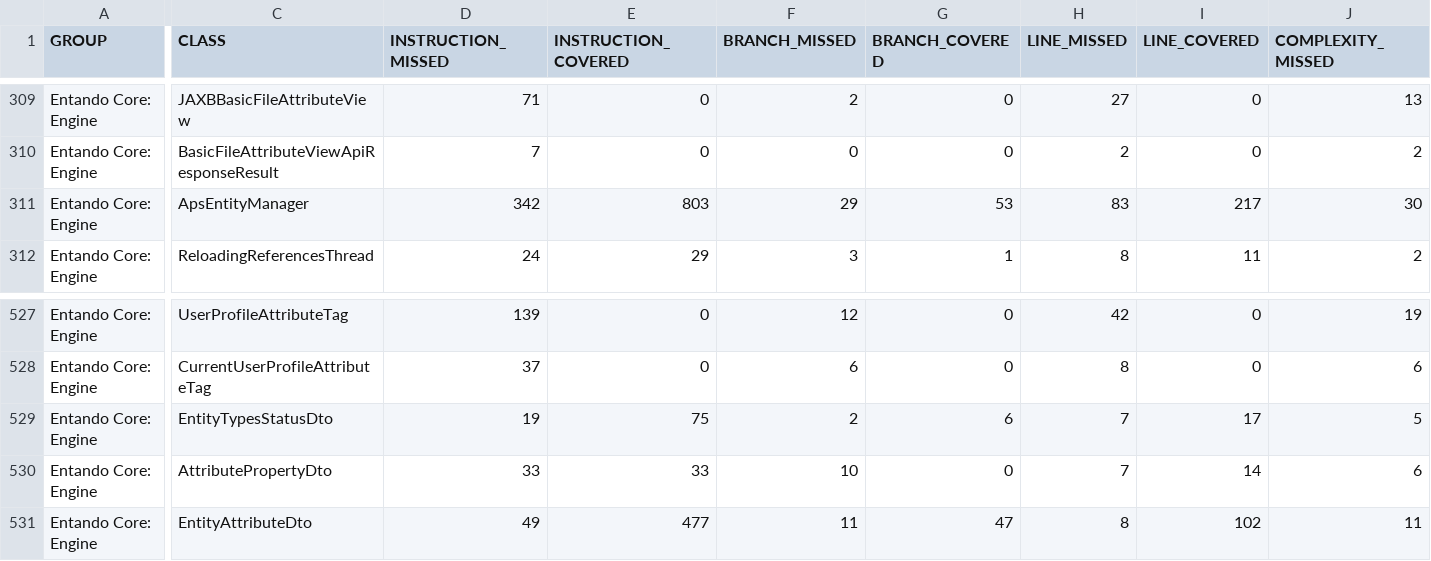
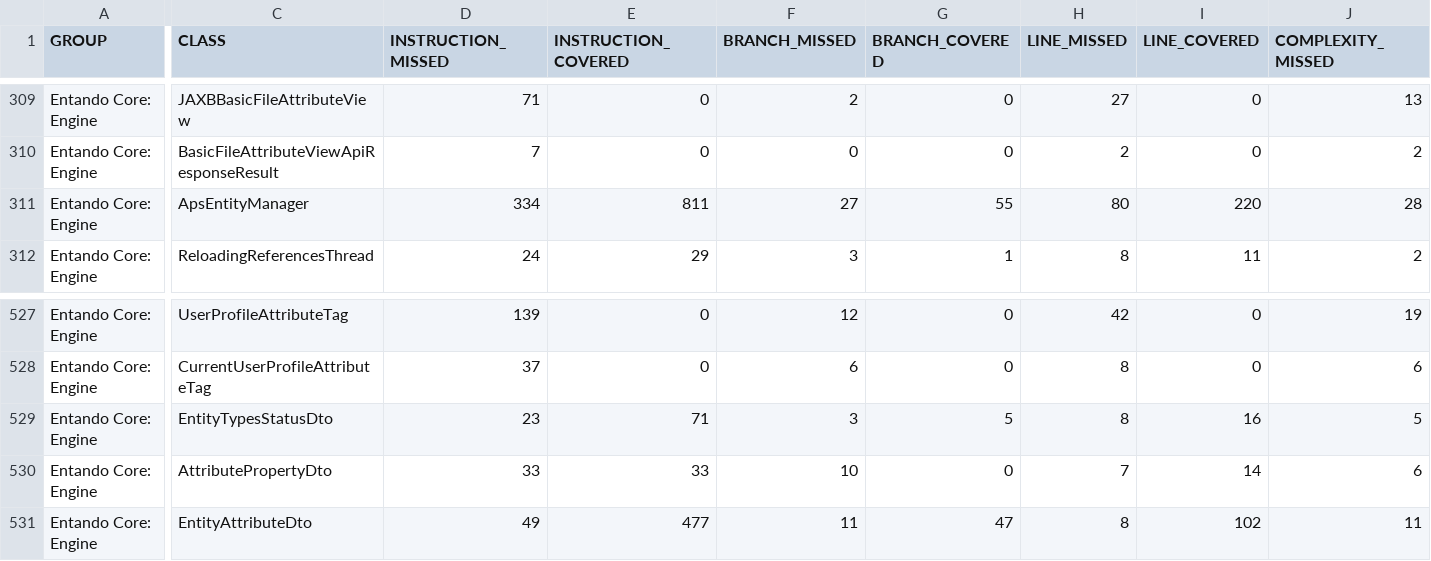
Before and after one commit to entando-k8s/devops-results-2021-02-18, a CSV file: entando-engine/PR-107/jacoco/jacoco.csv, drawn as a sheet; only a part is shown, gaps mark what is left out; the diff covers the shown part only; the diff names each change by its address in the sheet, - before the commit and + after, or states it on an @@ line.

Commit message:
Publishing files for path entando-engine/PR-107

```diff
--- a/entando-engine/PR-107/jacoco/jacoco.csv
+++ b/entando-engine/PR-107/jacoco/jacoco.csv
-D311 (INSTRUCTION_MISSED): 342
+D311 (INSTRUCTION_MISSED): 334
-E311 (INSTRUCTION_COVERED): 803
+E311 (INSTRUCTION_COVERED): 811
-F311 (BRANCH_MISSED): 29
+F311 (BRANCH_MISSED): 27
-G311 (BRANCH_COVERED): 53
+G311 (BRANCH_COVERED): 55
-H311 (LINE_MISSED): 83
+H311 (LINE_MISSED): 80
-I311 (LINE_COVERED): 217
+I311 (LINE_COVERED): 220
-J311 (COMPLEXITY_MISSED): 30
+J311 (COMPLEXITY_MISSED): 28
-D529 (INSTRUCTION_MISSED): 19
+D529 (INSTRUCTION_MISSED): 23
-E529 (INSTRUCTION_COVERED): 75
+E529 (INSTRUCTION_COVERED): 71
-F529 (BRANCH_MISSED): 2
+F529 (BRANCH_MISSED): 3
-G529 (BRANCH_COVERED): 6
+G529 (BRANCH_COVERED): 5
-H529 (LINE_MISSED): 7
+H529 (LINE_MISSED): 8
-I529 (LINE_COVERED): 17
+I529 (LINE_COVERED): 16
```
Also changed, not shown: 1 edited cell elsewhere in this file, 20 other files.
